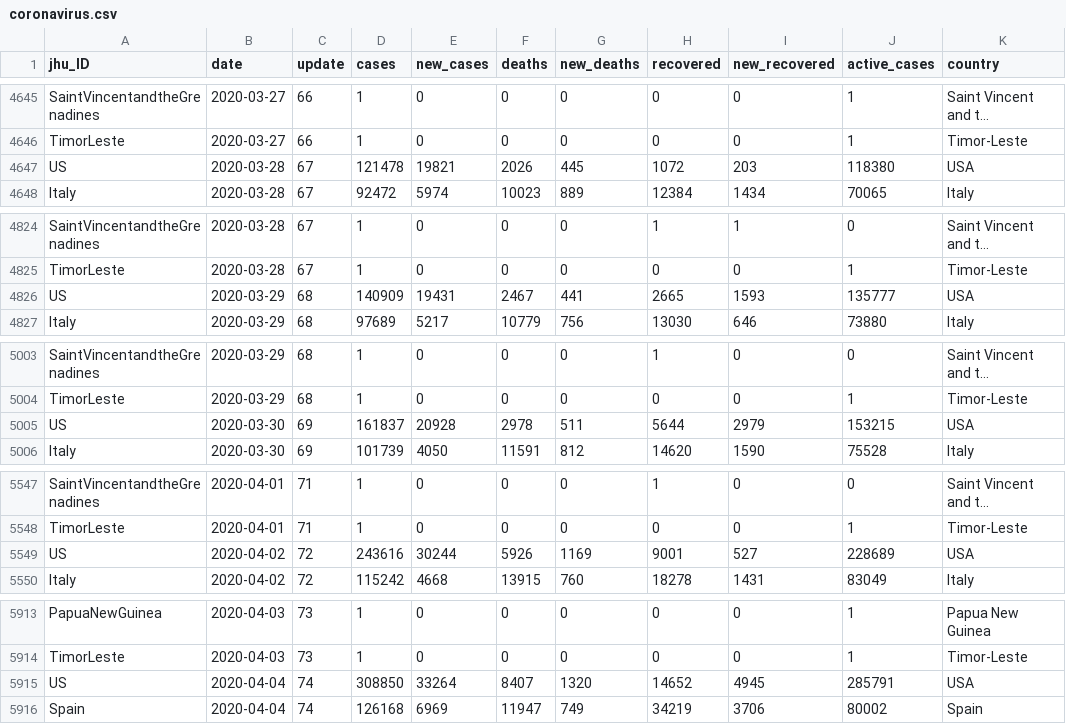
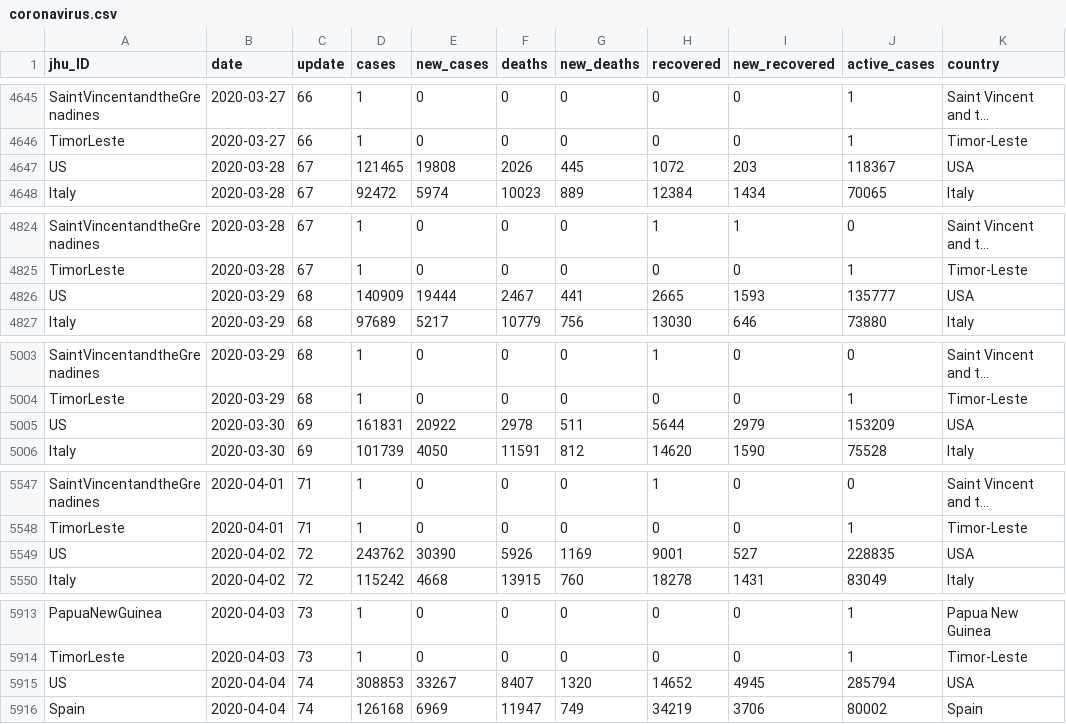
Before and after one commit to cristianrohr/covid19ARgentina, a CSV file: input_data/coronavirus.csv, drawn as a sheet; only a part is shown, gaps mark what is left out; long unchanged cells end in …; the diff covers the shown part only; the diff names each change by its address in the sheet, - before the commit and + after, or states it on an @@ line.

```diff
--- a/input_data/coronavirus.csv
+++ b/input_data/coronavirus.csv
-D4647 (cases): 121478
+D4647 (cases): 121465
-E4647 (new_cases): 19821
+E4647 (new_cases): 19808
-J4647 (active_cases): 118380
+J4647 (active_cases): 118367
-E4826 (new_cases): 19431
+E4826 (new_cases): 19444
-D5005 (cases): 161837
+D5005 (cases): 161831
-E5005 (new_cases): 20928
+E5005 (new_cases): 20922
-J5005 (active_cases): 153215
+J5005 (active_cases): 153209
-D5549 (cases): 243616
+D5549 (cases): 243762
-E5549 (new_cases): 30244
+E5549 (new_cases): 30390
-J5549 (active_cases): 228689
+J5549 (active_cases): 228835
-D5915 (cases): 308850
+D5915 (cases): 308853
-E5915 (new_cases): 33264
+E5915 (new_cases): 33267
-J5915 (active_cases): 285791
+J5915 (active_cases): 285794
```
Also changed, not shown: 4 edited cells elsewhere in this file, input_data/coronavirus_argentina.csv, input_data/coronavirus_continent.csv, 15 other files.
